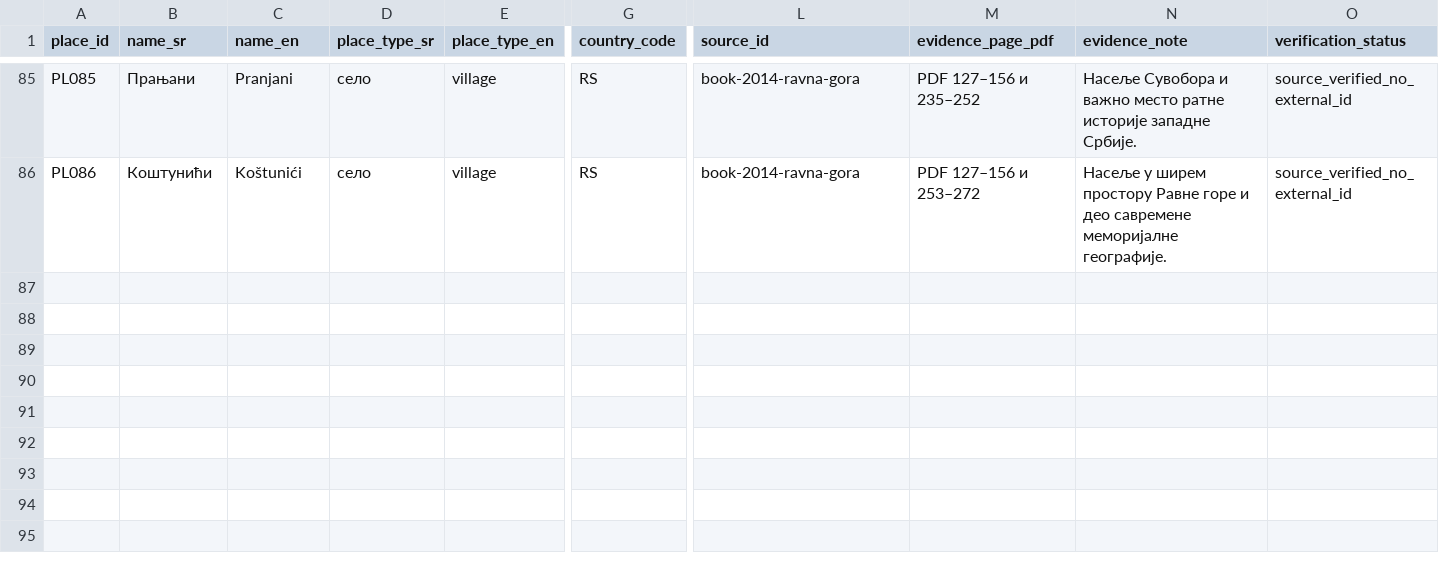
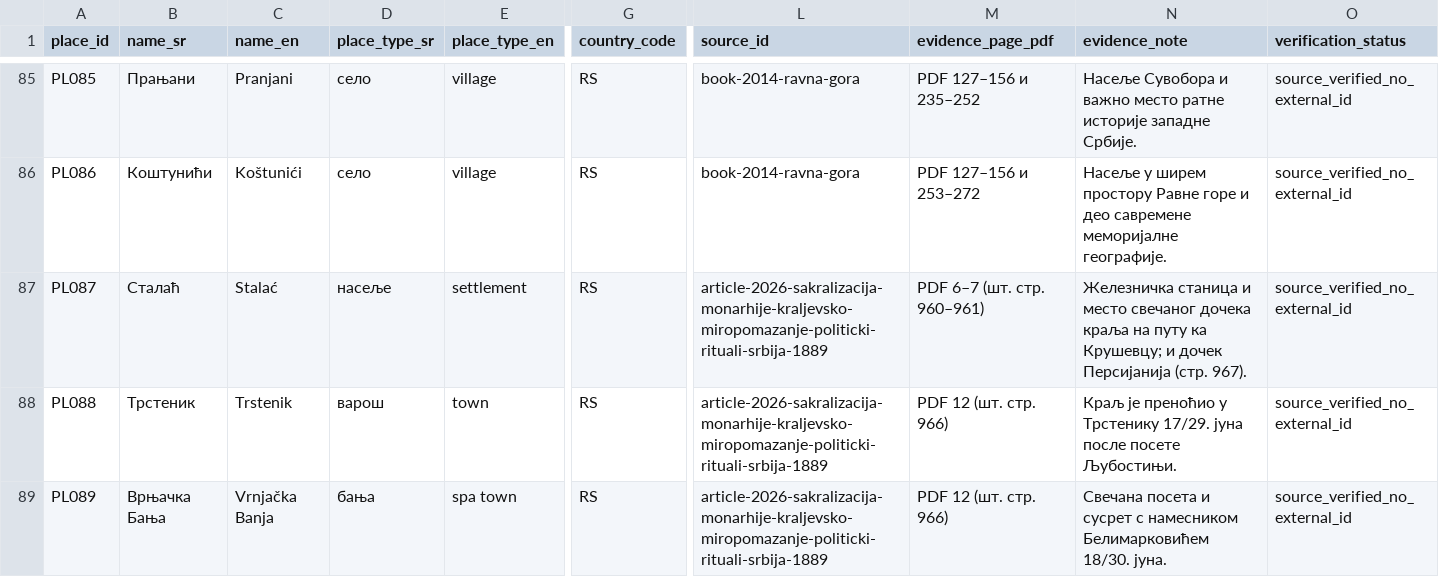
Before and after one commit to milos-timotijevic/milos-timotijevic.github.io, a CSV file: data/entities/places.csv, drawn as a sheet; only a part is shown, gaps mark what is left out; rows hold the shown columns only; the diff covers the shown part only; the diff names each change by its address in the sheet, - before the commit and + after, or states it on an @@ line.

```diff
--- a/data/entities/places.csv
+++ b/data/entities/places.csv
+row 87: PL087 | Сталаћ | Stalać | насеље | settlement | RS | article-2026-sakralizacija-monarhije-kraljevsko-miropomazanje-politicki-rituali-srbija-1889 | PDF 6–7 (шт. стр. 960–961) | Железничка станица и место свечаног дочека краља на путу ка Крушевцу; и дочек Персијанија (стр. 967). | source_verified_no_external_id
+row 88: PL088 | Трстеник | Trstenik | варош | town | RS | article-2026-sakralizacija-monarhije-kraljevsko-miropomazanje-politicki-rituali-srbija-1889 | PDF 12 (шт. стр. 966) | Краљ је преноћио у Трстенику 17/29. јуна после посете Љубостињи. | source_verified_no_external_id
+row 89: PL089 | Врњачка Бања | Vrnjačka Banja | бања | spa town | RS | article-2026-sakralizacija-monarhije-kraljevsko-miropomazanje-politicki-rituali-srbija-1889 | PDF 12 (шт. стр. 966) | Свечана посета и сусрет с намесником Белимарковићем 18/30. јуна. | source_verified_no_external_id
```
Also changed, not shown: 2 added rows elsewhere in this file, data/entities/institutions.csv, data/entities/people.csv, 6 other files.
